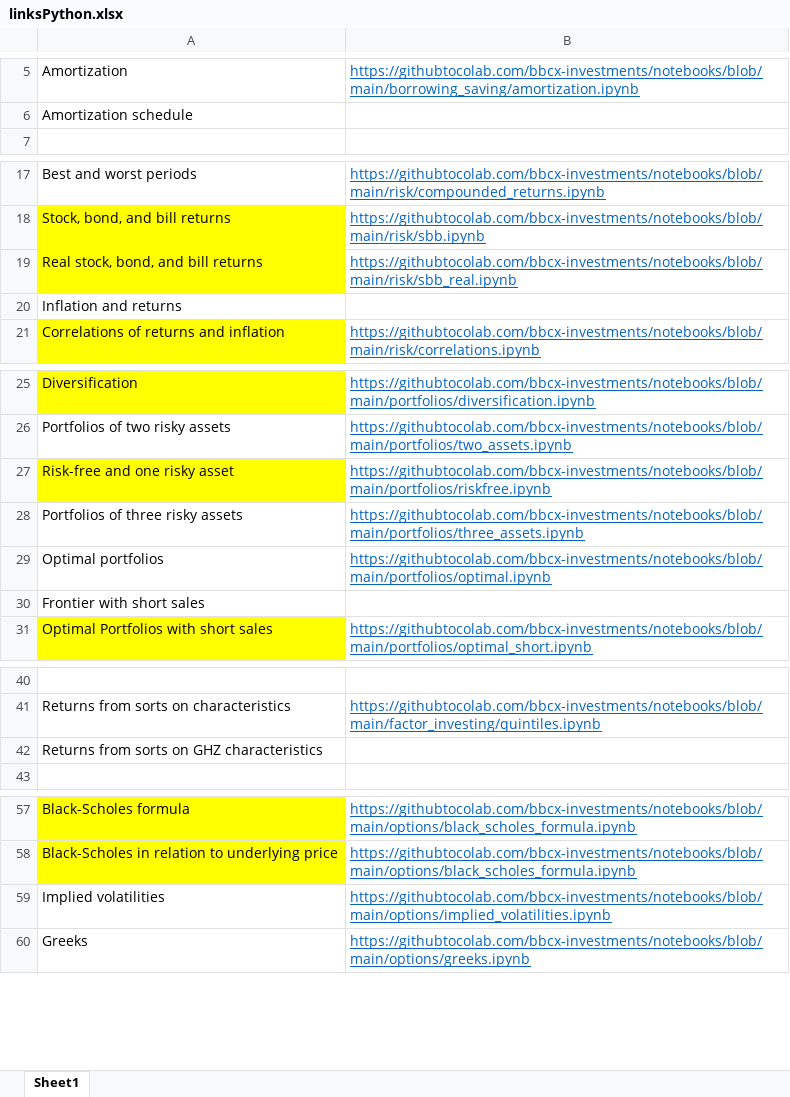
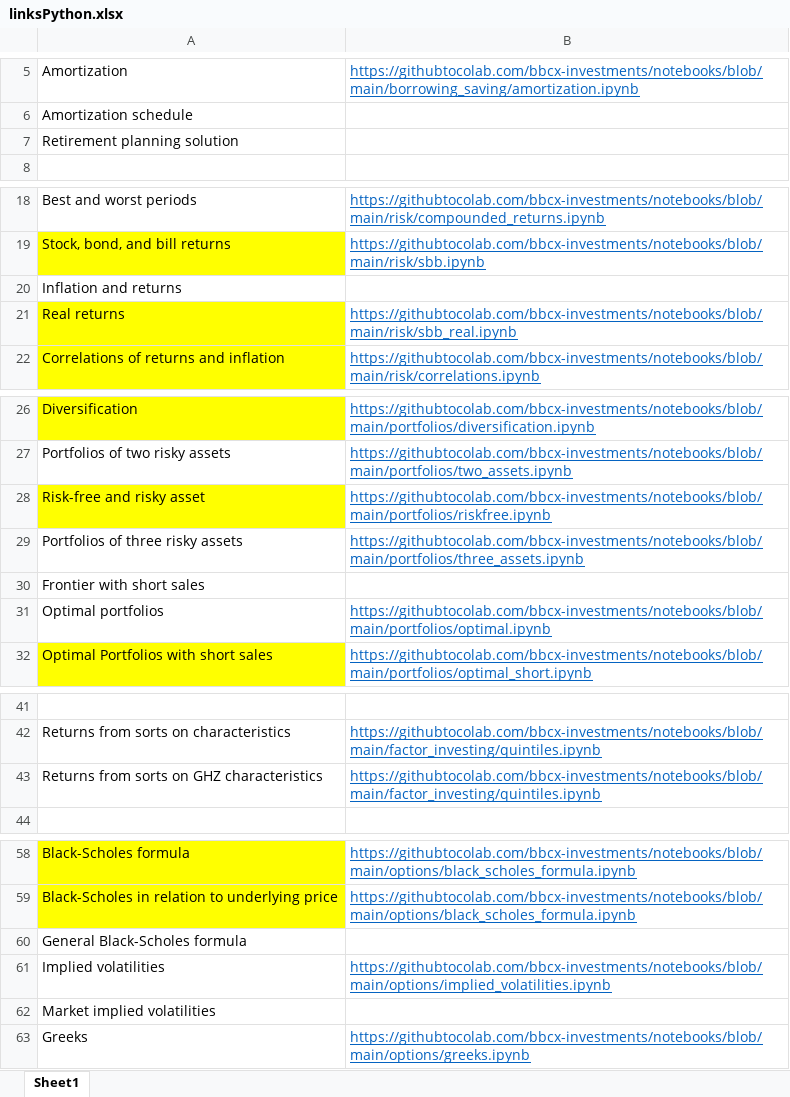
Before and after one commit to bbcx-investments/notebooks, an Excel workbook: linksPython.xlsx, sheet Sheet1, drawn as a sheet; only a part is shown, gaps mark what is left out; values as stored, in another font and other column widths than the file's, no borders; removed rows and columns are numbered as before the commit, all else as after; the diff covers the shown part only; the diff names each change by its address in the sheet, - before the commit and + after, or states it on an @@ line.

Commit message:
updated linksPython

```diff
--- a/linksPython.xlsx (sheet Sheet1)
+++ b/linksPython.xlsx (sheet Sheet1)
+row 7: Retirement planning solution
-row 19: Real stock, bond, and bill returns | https://githubtocolab.com/bbcx-investments/notebooks/blob/main/risk/sbb_real.ipynb
+row 21: Real returns | https://githubtocolab.com/bbcx-investments/notebooks/blob/main/risk/sbb_real.ipynb
-A28: Risk-free and one risky asset
+A28: Risk-free and risky asset
-B43: (empty)
+B43: https://githubtocolab.com/bbcx-investments/notebooks/blob/main/factor_investing/quintiles.ipynb
+row 60: General Black-Scholes formula
+row 62: Market implied volatilities
```
Also changed, not shown: 1 edited cell elsewhere in this sheet.
